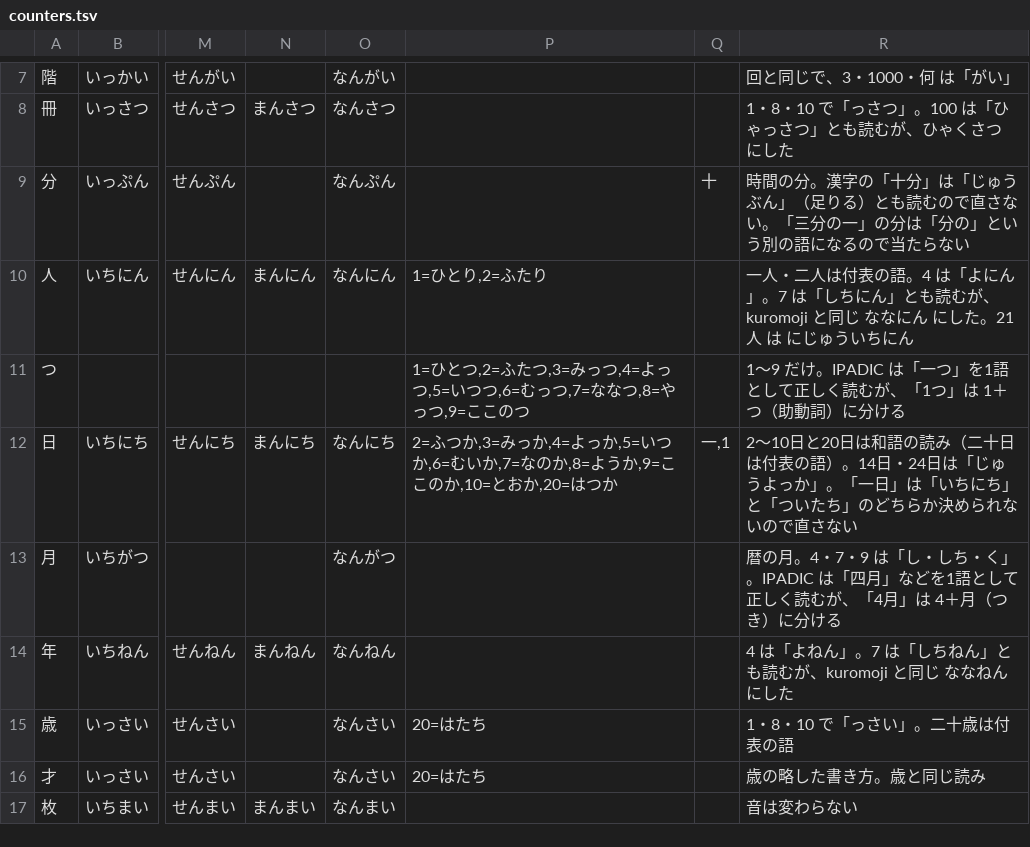
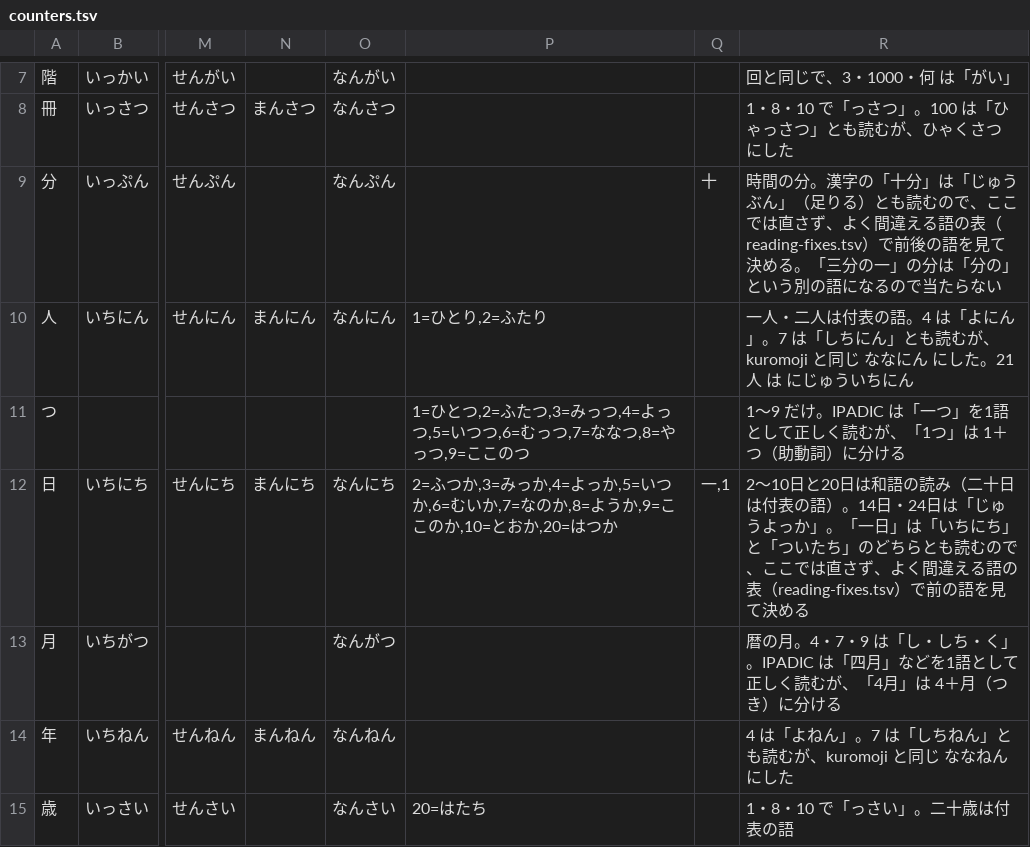
Before and after one commit to masafumi0612/yomigana-pdf, a TSV file: src/text/data/counters.tsv, drawn as a sheet; only a part is shown, gaps mark what is left out; the shorter side is filled out with more unchanged rows; the diff names each change by its address in the sheet, - before the commit and + after, or states it on an @@ line.

```diff
--- a/src/text/data/counters.tsv
+++ b/src/text/data/counters.tsv
-R9: …読むので直さない。「三分…
+R9: …読むので、ここでは直さず、よく間違える語の表（reading-fixes.tsv）で前後の語を見て決める。「三分…
-R12: …のどちらか決められないので直さない
+R12: …のどちらとも読むので、ここでは直さず、よく間違える語の表（reading-fixes.tsv）で前の語を見て決める
```
Also changed, not shown: src/text/data/reading-fixes.tsv, 3 other files.
